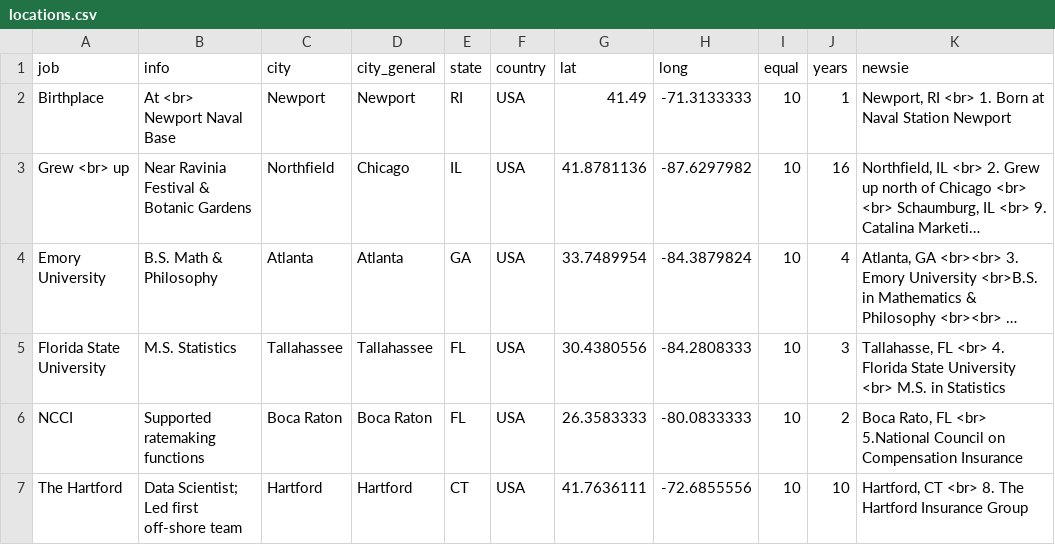
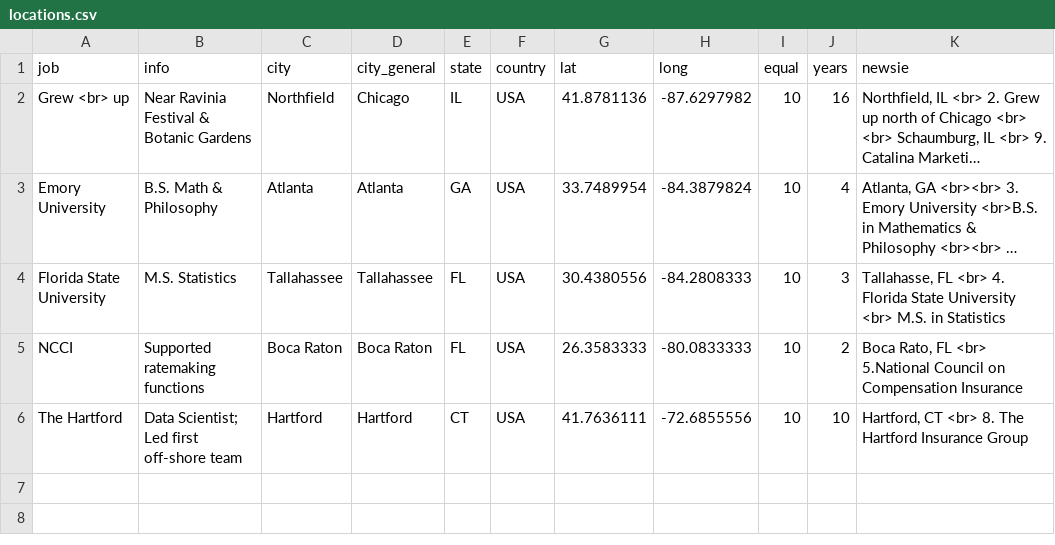
Before and after one commit to Grayhawk34/apps, a CSV file: locations.csv, drawn as a sheet; long unchanged cells end in …; the diff names each change by its address in the sheet, - before the commit and + after, or states it on an @@ line.

Commit message:
Update locations.csv

```diff
--- a/locations.csv
+++ b/locations.csv
-row 2: Birthplace | At <br> Newport Naval Base | Newport | Newport | RI | USA | 41.49 | -71.3133333 | 10 | 1 | Newport, RI <br> 1. Born at Naval Station Newport
```
